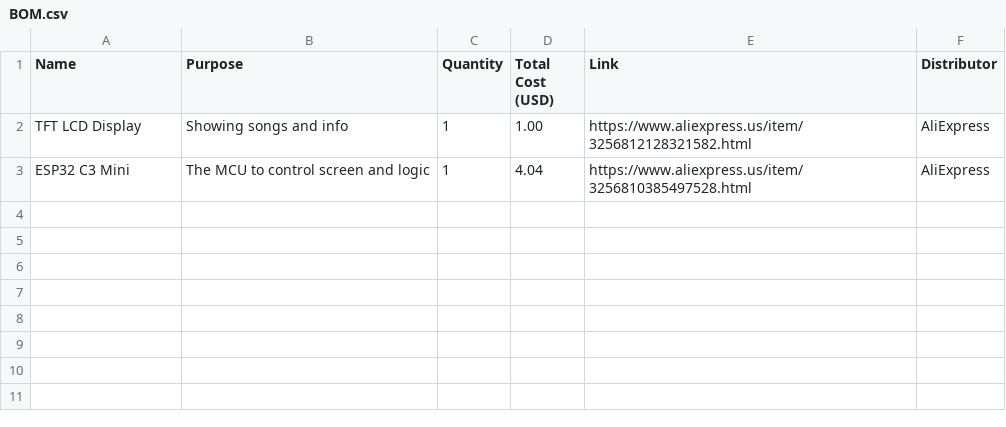
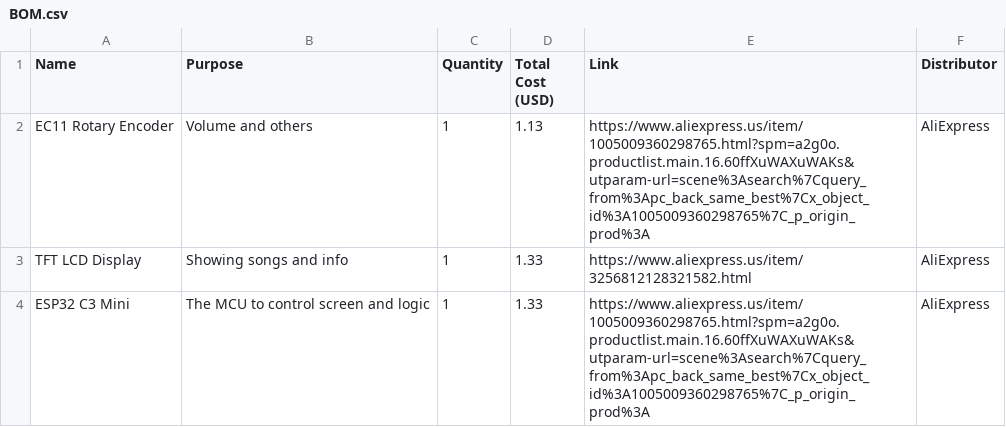
Before and after one commit to tharakeshrajesh/Spotify-Display, a CSV file: BOM.csv, drawn as a sheet.

Commit message:
Added rotary encoder

```diff
--- a/BOM.csv
+++ b/BOM.csv
@@ -1,3 +1,4 @@
 Name,Purpose,Quantity,Total Cost (USD),Link,Distributor
-"TFT LCD Display","Showing songs and info",1,1.00,"https://www.aliexpress.us/item/3256812128321582.html","AliExpress"
-"ESP32 C3 Mini","The MCU to control screen and logic",1,4.04,"https://www.aliexpress.us/item/3256810385497528.html","AliExpress"
+"EC11 Rotary Encoder","Volume and others",1,1.13,"https://www.aliexpress.us/item/1005009360298765.html?spm=a2g0o.productlist.main.16.60ffXuWAXuWAKs&utparam-url=scene%3Asearch%7Cquery_from%3Apc_back_same_best%7Cx_object_id%3A1005009360298765%7C_p_origin_prod%3A","AliExpress"
+"TFT LCD Display","Showing songs and info",1,1.33,"https://www.aliexpress.us/item/3256812128321582.html","AliExpress"
+"ESP32 C3 Mini","The MCU to control screen and logic",1,1.33,"https://www.aliexpress.us/item/1005009360298765.html?spm=a2g0o.productlist.main.16.60ffXuWAXuWAKs&utparam-url=scene%3Asearch%7Cquery_from%3Apc_back_same_best%7Cx_object_id%3A1005009360298765%7C_p_origin_prod%3A","AliExpress"
```
Also changed, not shown: 11 other files.
